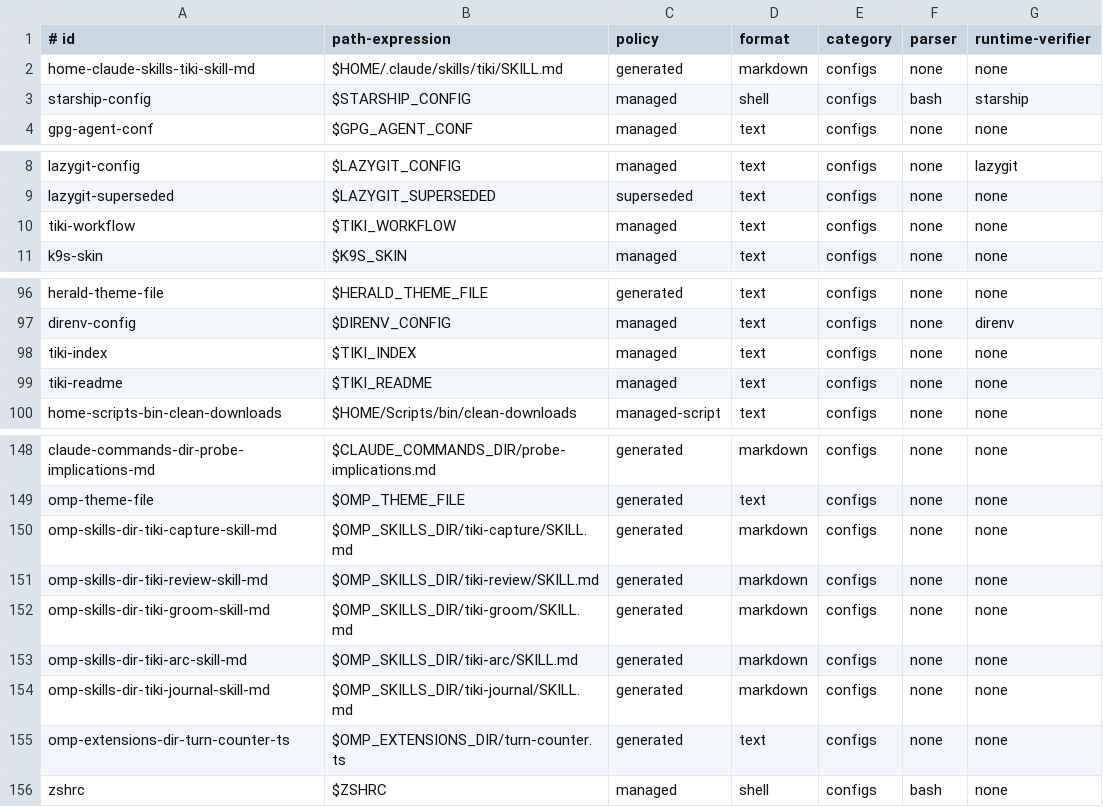
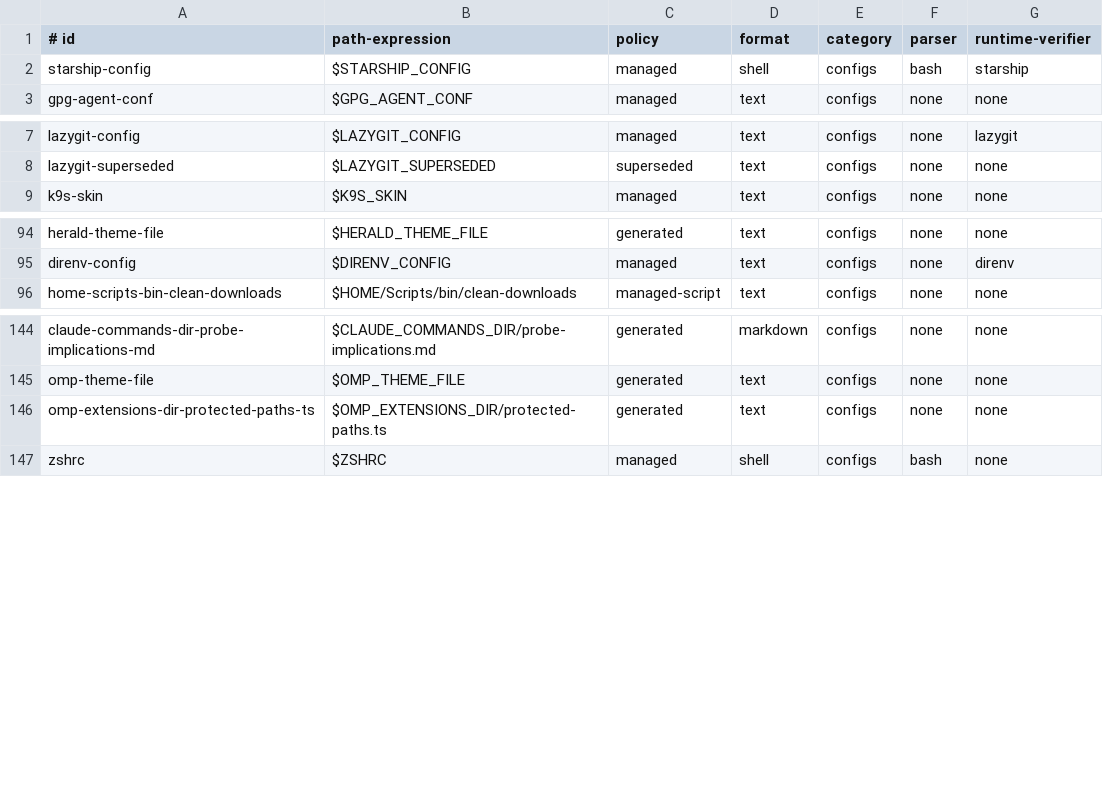
Before and after one commit to vixygrey/vixygrey-dev-setup, a TSV file: config/generated-outputs.tsv, drawn as a sheet; only a part is shown, gaps mark what is left out.

Commit message:
chore(omp): prune skills and safety extensions (#541)

```diff
--- a/config/generated-outputs.tsv
+++ b/config/generated-outputs.tsv
@@ -1,3 +1,2 @@
 # id|path-expression|policy|format|category|parser|runtime-verifier
-home-claude-skills-tiki-skill-md|$HOME/.claude/skills/tiki/SKILL.md|generated|markdown|configs|none|none
 starship-config|$STARSHIP_CONFIG|managed|shell|configs|bash|starship
@@ -9,3 +8,2 @@ lazygit-config|$LAZYGIT_CONFIG|managed|text|configs|none|lazygit
 lazygit-superseded|$LAZYGIT_SUPERSEDED|superseded|text|configs|none|none
-tiki-workflow|$TIKI_WORKFLOW|managed|text|configs|none|none
 k9s-skin|$K9S_SKIN|managed|text|configs|none|none
@@ -97,4 +95,2 @@ herald-theme-file|$HERALD_THEME_FILE|generated|text|configs|none|none
 direnv-config|$DIRENV_CONFIG|managed|text|configs|none|direnv
-tiki-index|$TIKI_INDEX|managed|text|configs|none|none
-tiki-readme|$TIKI_README|managed|text|configs|none|none
 home-scripts-bin-clean-downloads|$HOME/Scripts/bin/clean-downloads|managed-script|text|configs|none|none
@@ -149,8 +145,3 @@ claude-commands-dir-probe-implications-md|$CLAUDE_COMMANDS_DIR/probe-implication
 omp-theme-file|$OMP_THEME_FILE|generated|text|configs|none|none
-omp-skills-dir-tiki-capture-skill-md|$OMP_SKILLS_DIR/tiki-capture/SKILL.md|generated|markdown|configs|none|none
-omp-skills-dir-tiki-review-skill-md|$OMP_SKILLS_DIR/tiki-review/SKILL.md|generated|markdown|configs|none|none
-omp-skills-dir-tiki-groom-skill-md|$OMP_SKILLS_DIR/tiki-groom/SKILL.md|generated|markdown|configs|none|none
-omp-skills-dir-tiki-arc-skill-md|$OMP_SKILLS_DIR/tiki-arc/SKILL.md|generated|markdown|configs|none|none
-omp-skills-dir-tiki-journal-skill-md|$OMP_SKILLS_DIR/tiki-journal/SKILL.md|generated|markdown|configs|none|none
-omp-extensions-dir-turn-counter-ts|$OMP_EXTENSIONS_DIR/turn-counter.ts|generated|text|configs|none|none
+omp-extensions-dir-protected-paths-ts|$OMP_EXTENSIONS_DIR/protected-paths.ts|generated|text|configs|none|none
 zshrc|$ZSHRC|managed|shell|configs|bash|none
```
Also changed, not shown: 7 other files.
